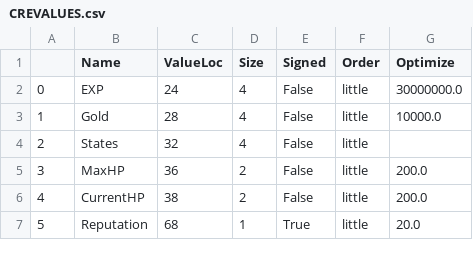
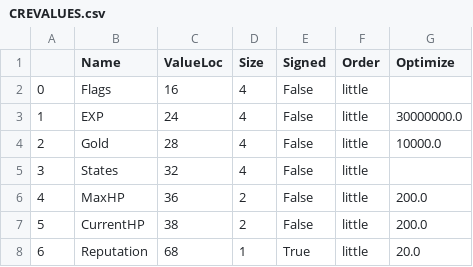
Before and after one commit to yzhcareer/BaldurGate-Save, a CSV file: New/resources/BGEE/CREVALUES.csv, drawn as a sheet; only a part is shown; addresses are those after the commit; the diff names each change by its address in the sheet, - before the commit and + after, or states it on an @@ line.

```diff
--- a/New/resources/BGEE/CREVALUES.csv
+++ b/New/resources/BGEE/CREVALUES.csv
+row 2: 0 | Flags | 16 | 4 | False | little
@@ column A renumbered from row 3 down @@
```
Also changed, not shown: New/resources/PSTEE/CREVALUES.csv, 11 other files.
